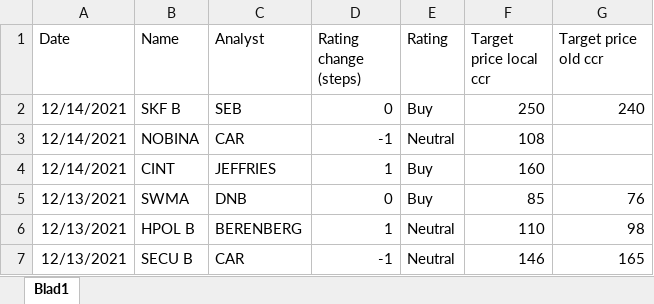
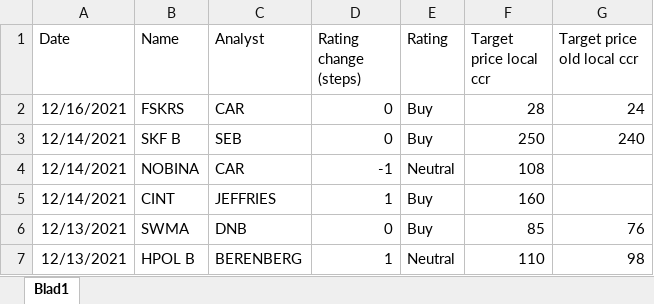
Before and after one commit to RS1987X/Analyst-sentiment, an Excel workbook: Analyst rating changes.xlsx, sheet Blad1, drawn as a sheet; only a part is shown; the shorter side is filled out with more unchanged rows; values as stored, in another font and other column widths than the file's, no borders; the diff names each change by its address in the sheet, - before the commit and + after, or states it on an @@ line.

Commit message:
Update Analyst rating changes.xlsx

```diff
--- a/Analyst rating changes.xlsx (sheet Blad1)
+++ b/Analyst rating changes.xlsx (sheet Blad1)
-G1: Target price old ccr
+G1: Target price old local ccr
+row 2: 12/16/2021 | FSKRS | CAR | 0 | Buy | 28 | 24
```
